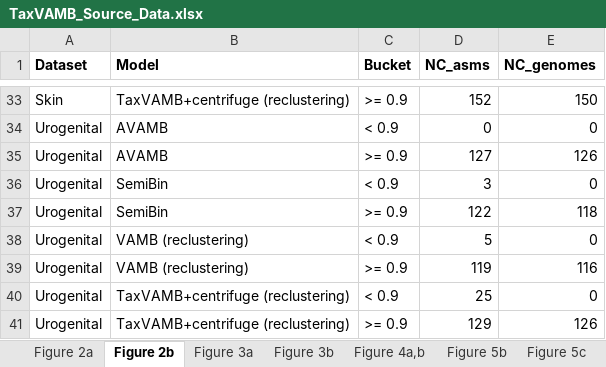
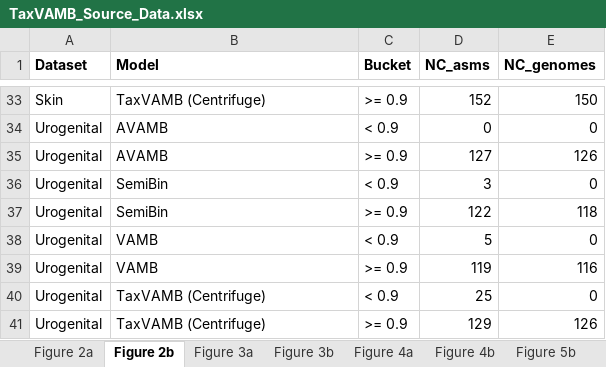
Before and after one commit to sgalkina/TaxVAMB_paper_figures, an Excel workbook: data/TaxVAMB_Source_Data.xlsx, sheet Figure 2b, drawn as a sheet; only a part is shown, gaps mark what is left out; values as stored, in another font and other column widths than the file's, no borders; the diff covers the shown part only; the diff names each change by its address in the sheet, - before the commit and + after, or states it on an @@ line.

Commit message:
All figures done except S7 and S8

```diff
--- a/data/TaxVAMB_Source_Data.xlsx (sheet Figure 2b)
+++ b/data/TaxVAMB_Source_Data.xlsx (sheet Figure 2b)
-sheet tab: Figure 4a,b
+sheet tab: Figure 4a
+sheet tab: Figure 4b
-B33 (Model): TaxVAMB+centrifuge (reclustering)
+B33 (Model): TaxVAMB (Centrifuge)
-B38:B39 (Model): VAMB (reclustering)
+B38:B39 (Model): VAMB
-B40:B41 (Model): TaxVAMB+centrifuge (reclustering)
+B40:B41 (Model): TaxVAMB (Centrifuge)
```
Also changed, not shown: 15 edited cells elsewhere in this sheet, sheet Supplementary Figure 6, sheet Supplementary Figure 4, sheet Supplementary Figure 5, sheet Figure 4a, other sheet tabs, 6 other files.
